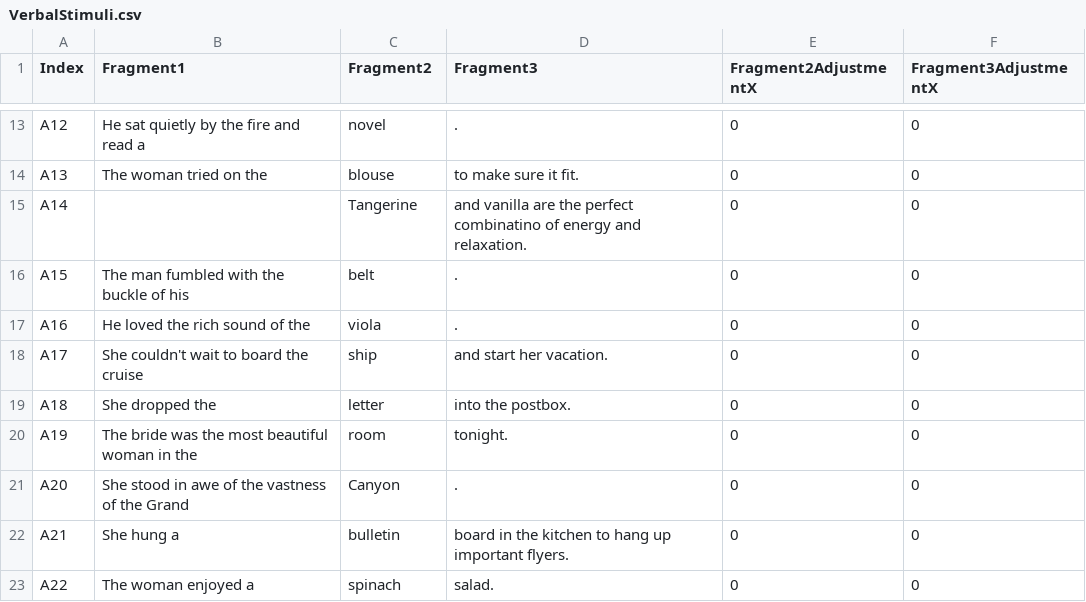
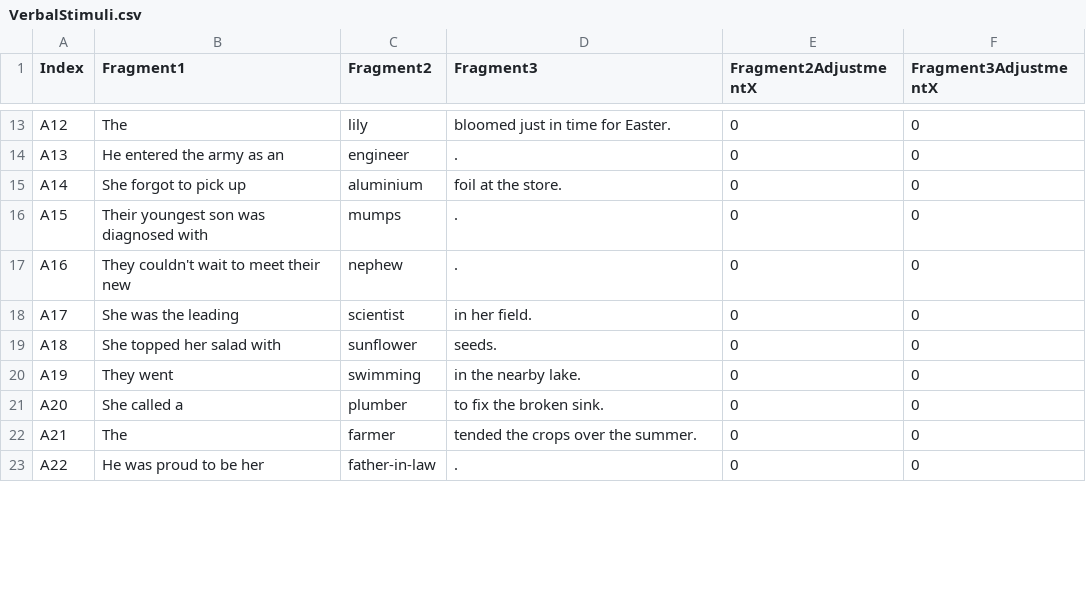
Before and after one commit to evmadden/SDCexp1, a CSV file: src/SDCode.VerbalStimuli/VerbalStimuli.csv, drawn as a sheet; only a part is shown, gaps mark what is left out; the diff covers the shown part only.

```diff
--- a/src/SDCode.VerbalStimuli/VerbalStimuli.csv
+++ b/src/SDCode.VerbalStimuli/VerbalStimuli.csv
@@ -13,11 +13,11 @@ Index,Fragment1,Fragment2,Fragment3,Fragment2AdjustmentX,Fragment3AdjustmentX
-"A12","He sat quietly by the fire and read a ","novel",".",0,0
-"A13","The woman tried on the ","blouse"," to make sure it fit.",0,0
-"A14","","Tangerine"," and vanilla are the perfect combinatino of energy and relaxation.",0,0
-"A15","The man fumbled with the buckle of his ","belt",".",0,0
-"A16","He loved the rich sound of the ","viola",".",0,0
-"A17","She couldn't wait to board the cruise ","ship"," and start her vacation.",0,0
-"A18","She dropped the ","letter"," into the postbox.",0,0
-"A19","The bride was the most beautiful woman in the ","room"," tonight.",0,0
-"A20","She stood in awe of the vastness of the Grand ","Canyon",".",0,0
-"A21","She hung a ","bulletin"," board in the kitchen to hang up important flyers.",0,0
-"A22","The woman enjoyed a ","spinach"," salad.",0,0
+"A12","The ","lily"," bloomed just in time for Easter.",0,0
+"A13","He entered the army as an ","engineer",".",0,0
+"A14","She forgot to pick up ","aluminium"," foil at the store.",0,0
+"A15","Their youngest son was diagnosed with ","mumps",".",0,0
+"A16","They couldn't wait to meet their new ","nephew",".",0,0
+"A17","She was the leading ","scientist"," in her field.",0,0
+"A18","She topped her salad with ","sunflower"," seeds.",0,0
+"A19","They went ","swimming"," in the nearby lake.",0,0
+"A20","She called a ","plumber"," to fix the broken sink.",0,0
+"A21","The ","farmer"," tended the crops over the summer.",0,0
+"A22","He was proud to be her ","father-in-law",".",0,0
```
Also changed, not shown: 73 edited cells elsewhere in this file.
